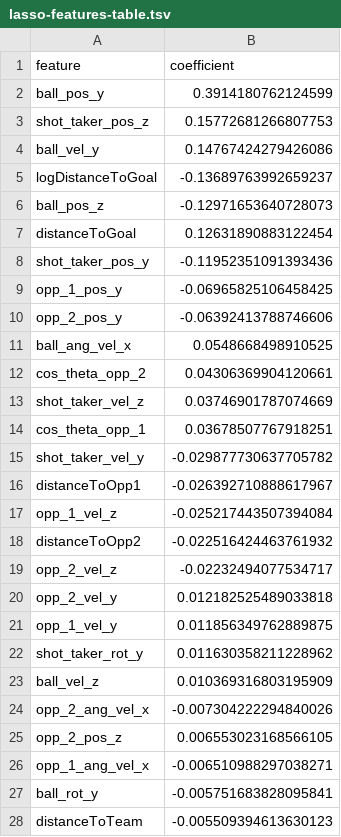
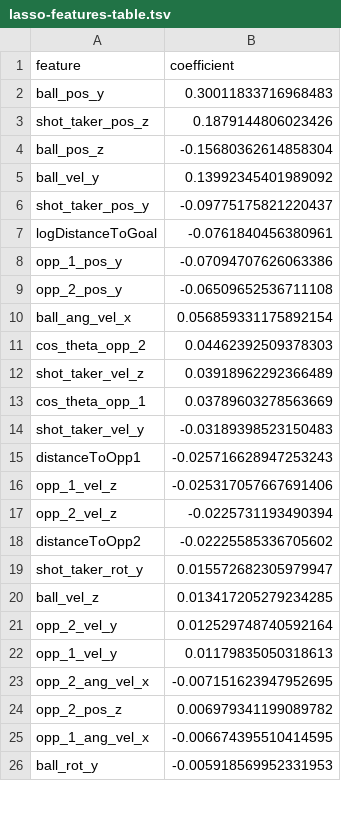
Before and after one commit to katherine-c-lee/stat401-rocketleague, a TSV file: results/lasso-features-table.tsv, drawn as a sheet; only a part is shown; the diff covers the shown part only.

```diff
--- a/results/lasso-features-table.tsv
+++ b/results/lasso-features-table.tsv
@@ -1,28 +1,26 @@
 feature	coefficient
-ball_pos_y	0.3914180762124599
-shot_taker_pos_z	0.15772681266807753
-ball_vel_y	0.14767424279426086
-logDistanceToGoal	-0.13689763992659237
-ball_pos_z	-0.12971653640728073
-distanceToGoal	0.12631890883122454
-shot_taker_pos_y	-0.11952351091393436
-opp_1_pos_y	-0.06965825106458425
-opp_2_pos_y	-0.06392413788746606
-ball_ang_vel_x	0.0548668498910525
-cos_theta_opp_2	0.04306369904120661
-shot_taker_vel_z	0.03746901787074669
-cos_theta_opp_1	0.03678507767918251
-shot_taker_vel_y	-0.029877730637705782
-distanceToOpp1	-0.026392710888617967
-opp_1_vel_z	-0.025217443507394084
-distanceToOpp2	-0.022516424463761932
-opp_2_vel_z	-0.02232494077534717
-opp_2_vel_y	0.012182525489033818
-opp_1_vel_y	0.011856349762889875
-shot_taker_rot_y	0.011630358211228962
-ball_vel_z	0.010369316803195909
-opp_2_ang_vel_x	-0.007304222294840026
-opp_2_pos_z	0.006553023168566105
-opp_1_ang_vel_x	-0.006510988297038271
-ball_rot_y	-0.005751683828095841
-distanceToTeam	-0.005509394613630123
+ball_pos_y	0.30011833716968483
+shot_taker_pos_z	0.1879144806023426
+ball_pos_z	-0.15680362614858304
+ball_vel_y	0.13992345401989092
+shot_taker_pos_y	-0.09775175821220437
+logDistanceToGoal	-0.0761840456380961
+opp_1_pos_y	-0.07094707626063386
+opp_2_pos_y	-0.06509652536711108
+ball_ang_vel_x	0.056859331175892154
+cos_theta_opp_2	0.04462392509378303
+shot_taker_vel_z	0.03918962292366489
+cos_theta_opp_1	0.03789603278563669
+shot_taker_vel_y	-0.03189398523150483
+distanceToOpp1	-0.025716628947253243
+opp_1_vel_z	-0.025317057667691406
+opp_2_vel_z	-0.0225731193490394
+distanceToOpp2	-0.02225585336705602
+shot_taker_rot_y	0.015572682305979947
+ball_vel_z	0.013417205279234285
+opp_2_vel_y	0.012529748740592164
+opp_1_vel_y	0.01179835050318613
+opp_2_ang_vel_x	-0.007151623947952695
+opp_2_pos_z	0.006979341199089782
+opp_1_ang_vel_x	-0.006674395510414595
+ball_rot_y	-0.005918569952331953
```
Also changed, not shown: 12 added rows, 12 removed rows and 18 edited cells elsewhere in this file, 8 other files.
